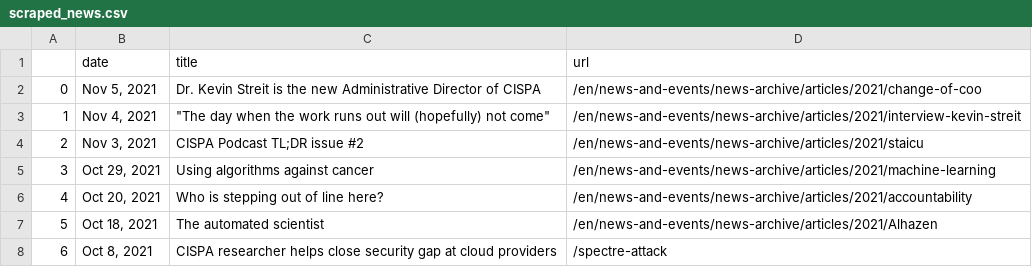
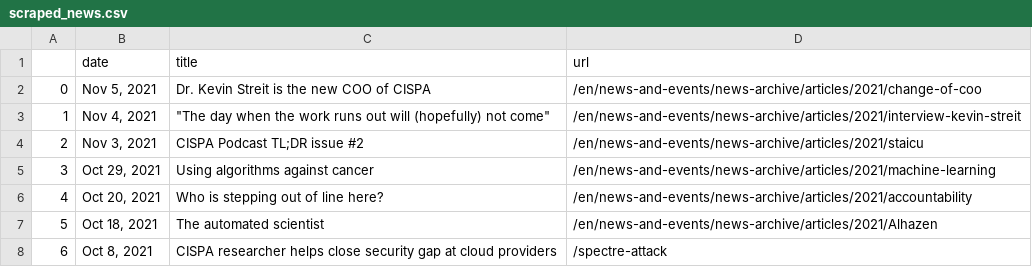
Before and after one commit to gbolduan/data_harvest, a CSV file: scraped_news.csv, drawn as a sheet; only a part is shown.

```diff
--- a/scraped_news.csv
+++ b/scraped_news.csv
@@ -1,3 +1,3 @@
 ,date,title,url
-0,"Nov 5, 2021",Dr. Kevin Streit is the new Administrative Director of CISPA,/en/news-and-events/news-archive/articles/2021/change-of-coo
+0,"Nov 5, 2021",Dr. Kevin Streit is the new COO of CISPA,/en/news-and-events/news-archive/articles/2021/change-of-coo
 1,"Nov 4, 2021","""The day when the work runs out will (hopefully) not come""",/en/news-and-events/news-archive/articles/2021/interview-kevin-streit
```
